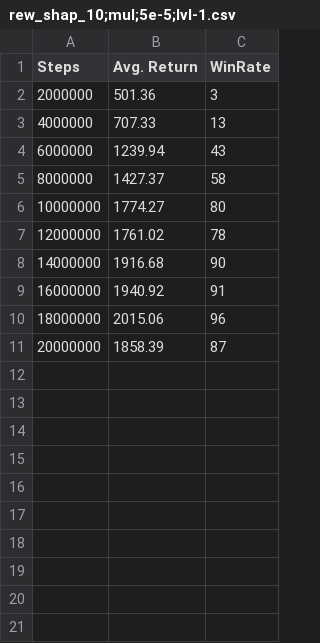
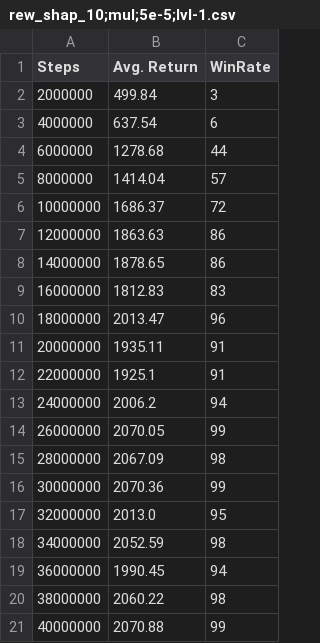
Before and after one commit to MoJoE-JoJo/Master-Thesis-PCG, a CSV file: agent_validations/rew_shap_10;mul;5e-5;lvl-1.csv, drawn as a sheet.

```diff
--- a/agent_validations/rew_shap_10;mul;5e-5;lvl-1.csv
+++ b/agent_validations/rew_shap_10;mul;5e-5;lvl-1.csv
@@ -1,11 +1,21 @@
 Steps,Avg. Return,WinRate
-2000000,501.36,3
-4000000,707.33,13
-6000000,1239.94,43
-8000000,1427.37,58
-10000000,1774.27,80
-12000000,1761.02,78
-14000000,1916.68,90
-16000000,1940.92,91
-18000000,2015.06,96
-20000000,1858.39,87
+2000000,499.84,3
+4000000,637.54,6
+6000000,1278.68,44
+8000000,1414.04,57
+10000000,1686.37,72
+12000000,1863.63,86
+14000000,1878.65,86
+16000000,1812.83,83
+18000000,2013.47,96
+20000000,1935.11,91
+22000000,1925.1,91
+24000000,2006.2,94
+26000000,2070.05,99
+28000000,2067.09,98
+30000000,2070.36,99
+32000000,2013.0,95
+34000000,2052.59,98
+36000000,1990.45,94
+38000000,2060.22,98
+40000000,2070.88,99
```
Also changed, not shown: agent_validations/rew_shap_10;mul;5e-5;lvl-8.csv, agent_validations/rew_shap_4;mul;5e-5;lvl-1.csv, 26 other files.
